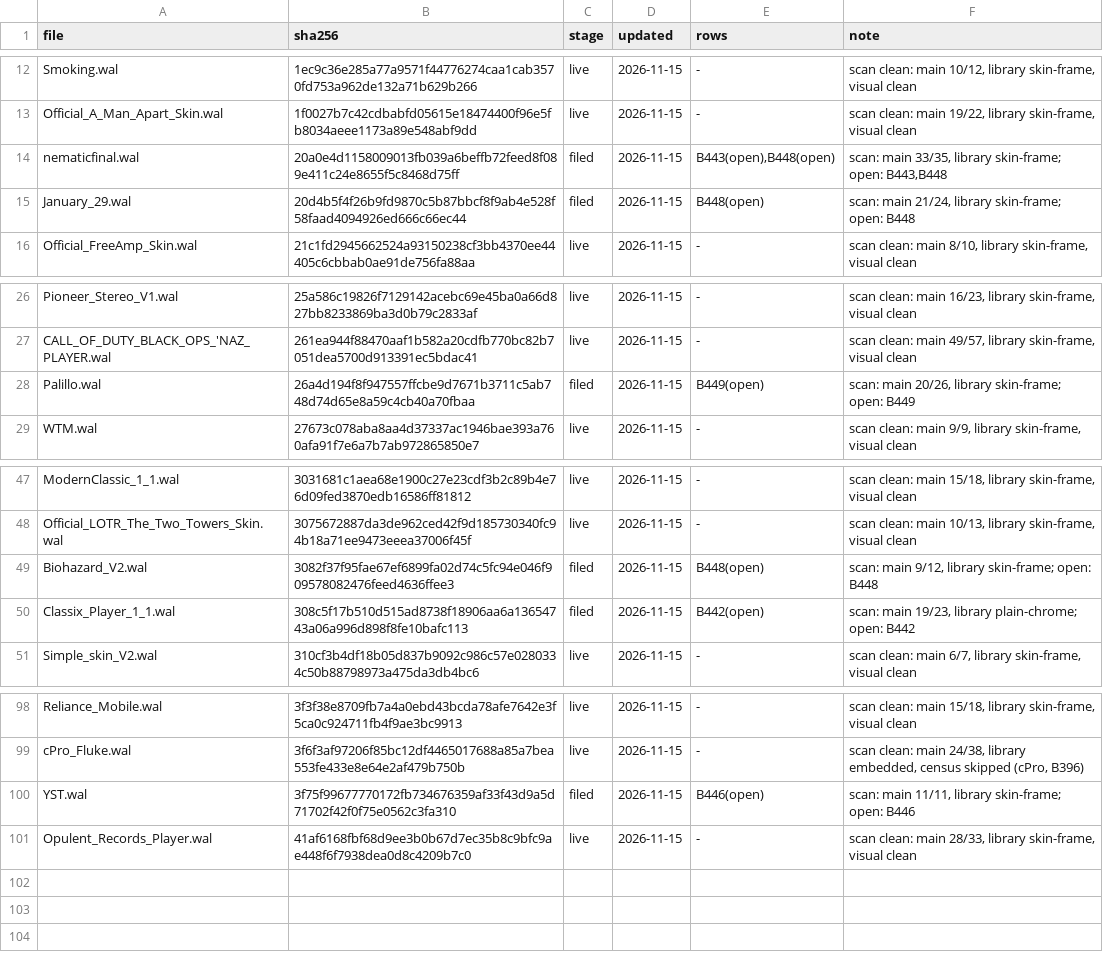
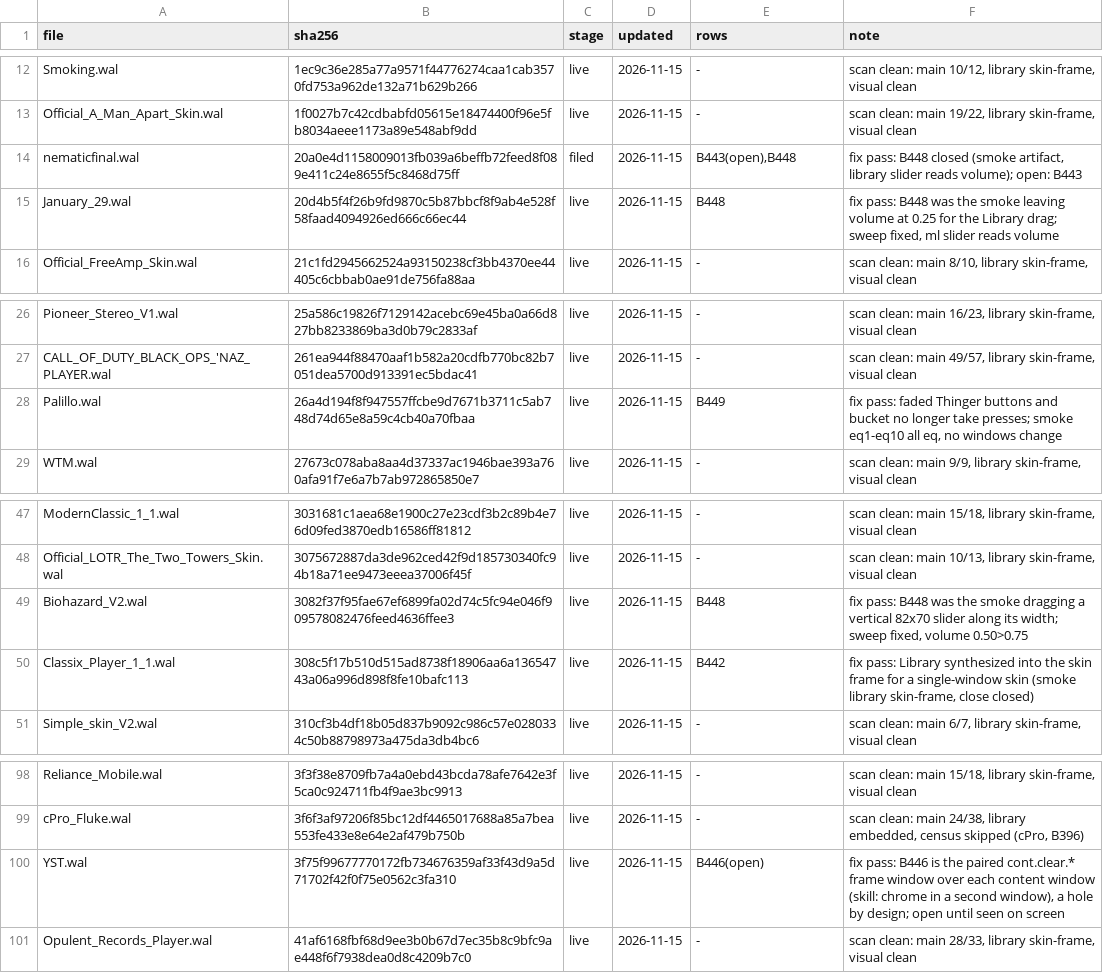
Before and after one commit to ad-repo/nullplayer, a TSV file: docs/winamp-modern/intakes/intake-12.tsv, drawn as a sheet; only a part is shown, gaps mark what is left out.

```diff
--- a/docs/winamp-modern/intakes/intake-12.tsv
+++ b/docs/winamp-modern/intakes/intake-12.tsv
@@ -13,4 +13,4 @@ Smoking.wal	1ec9c36e285a77a9571f44776274caa1cab3570fd753a962de132a71b629b266	liv
 Official_A_Man_Apart_Skin.wal	1f0027b7c42cdbabfd05615e18474400f96e5fb8034aeee1173a89e548abf9dd	live	2026-11-15	-	scan clean: main 19/22, library skin-frame, visual clean
-nematicfinal.wal	20a0e4d1158009013fb039a6beffb72feed8f089e411c24e8655f5c8468d75ff	filed	2026-11-15	B443(open),B448(open)	scan: main 33/35, library skin-frame; open: B443,B448
-January_29.wal	20d4b5f4f26b9fd9870c5b87bbcf8f9ab4e528f58faad4094926ed666c66ec44	filed	2026-11-15	B448(open)	scan: main 21/24, library skin-frame; open: B448
+nematicfinal.wal	20a0e4d1158009013fb039a6beffb72feed8f089e411c24e8655f5c8468d75ff	filed	2026-11-15	B443(open),B448	fix pass: B448 closed (smoke artifact, library slider reads volume); open: B443
+January_29.wal	20d4b5f4f26b9fd9870c5b87bbcf8f9ab4e528f58faad4094926ed666c66ec44	live	2026-11-15	B448	fix pass: B448 was the smoke leaving volume at 0.25 for the Library drag; sweep fixed, ml slider reads volume
 Official_FreeAmp_Skin.wal	21c1fd2945662524a93150238cf3bb4370ee44405c6cbbab0ae91de756fa88aa	live	2026-11-15	-	scan clean: main 8/10, library skin-frame, visual clean
@@ -27,3 +27,3 @@ Pioneer_Stereo_V1.wal	25a586c19826f7129142acebc69e45ba0a66d827bb8233869ba3d0b79c
 CALL_OF_DUTY_BLACK_OPS_'NAZ_PLAYER.wal	261ea944f88470aaf1b582a20cdfb770bc82b7051dea5700d913391ec5bdac41	live	2026-11-15	-	scan clean: main 49/57, library skin-frame, visual clean
-Palillo.wal	26a4d194f8f947557ffcbe9d7671b3711c5ab748d74d65e8a59c4cb40a70fbaa	filed	2026-11-15	B449(open)	scan: main 20/26, library skin-frame; open: B449
+Palillo.wal	26a4d194f8f947557ffcbe9d7671b3711c5ab748d74d65e8a59c4cb40a70fbaa	live	2026-11-15	B449	fix pass: faded Thinger buttons and bucket no longer take presses; smoke eq1-eq10 all eq, no windows change
 WTM.wal	27673c078aba8aa4d37337ac1946bae393a760afa91f7e6a7b7ab972865850e7	live	2026-11-15	-	scan clean: main 9/9, library skin-frame, visual clean
@@ -48,4 +48,4 @@ ModernClassic_1_1.wal	3031681c1aea68e1900c27e23cdf3b2c89b4e76d09fed3870edb16586f
 Official_LOTR_The_Two_Towers_Skin.wal	3075672887da3de962ced42f9d185730340fc94b18a71ee9473eeea37006f45f	live	2026-11-15	-	scan clean: main 10/13, library skin-frame, visual clean
-Biohazard_V2.wal	3082f37f95fae67ef6899fa02d74c5fc94e046f909578082476feed4636ffee3	filed	2026-11-15	B448(open)	scan: main 9/12, library skin-frame; open: B448
-Classix_Player_1_1.wal	308c5f17b510d515ad8738f18906aa6a13654743a06a996d898f8fe10bafc113	filed	2026-11-15	B442(open)	scan: main 19/23, library plain-chrome; open: B442
+Biohazard_V2.wal	3082f37f95fae67ef6899fa02d74c5fc94e046f909578082476feed4636ffee3	live	2026-11-15	B448	fix pass: B448 was the smoke dragging a vertical 82x70 slider along its width; sweep fixed, volume 0.50>0.75
+Classix_Player_1_1.wal	308c5f17b510d515ad8738f18906aa6a13654743a06a996d898f8fe10bafc113	live	2026-11-15	B442	fix pass: Library synthesized into the skin frame for a single-window skin (smoke library skin-frame, close closed)
 Simple_skin_V2.wal	310cf3b4df18b05d837b9092c986c57e0280334c50b88798973a475da3db4bc6	live	2026-11-15	-	scan clean: main 6/7, library skin-frame, visual clean
@@ -99,3 +99,3 @@ Reliance_Mobile.wal	3f3f38e8709fb7a4a0ebd43bcda78afe7642e3f5ca0c924711fb4f9ae3bc
 cPro_Fluke.wal	3f6f3af97206f85bc12df4465017688a85a7bea553fe433e8e64e2af479b750b	live	2026-11-15	-	scan clean: main 24/38, library embedded, census skipped (cPro, B396)
-YST.wal	3f75f99677770172fb734676359af33f43d9a5d71702f42f0f75e0562c3fa310	filed	2026-11-15	B446(open)	scan: main 11/11, library skin-frame; open: B446
+YST.wal	3f75f99677770172fb734676359af33f43d9a5d71702f42f0f75e0562c3fa310	live	2026-11-15	B446(open)	fix pass: B446 is the paired cont.clear.* frame window over each content window (skill: chrome in a second window), a hole by design; open until seen on screen
 Opulent_Records_Player.wal	41af6168fbf68d9ee3b0b67d7ec35b8c9bfc9ae448f6f7938dea0d8c4209b7c0	live	2026-11-15	-	scan clean: main 28/33, library skin-frame, visual clean
```
Also changed, not shown: 10 other files.
